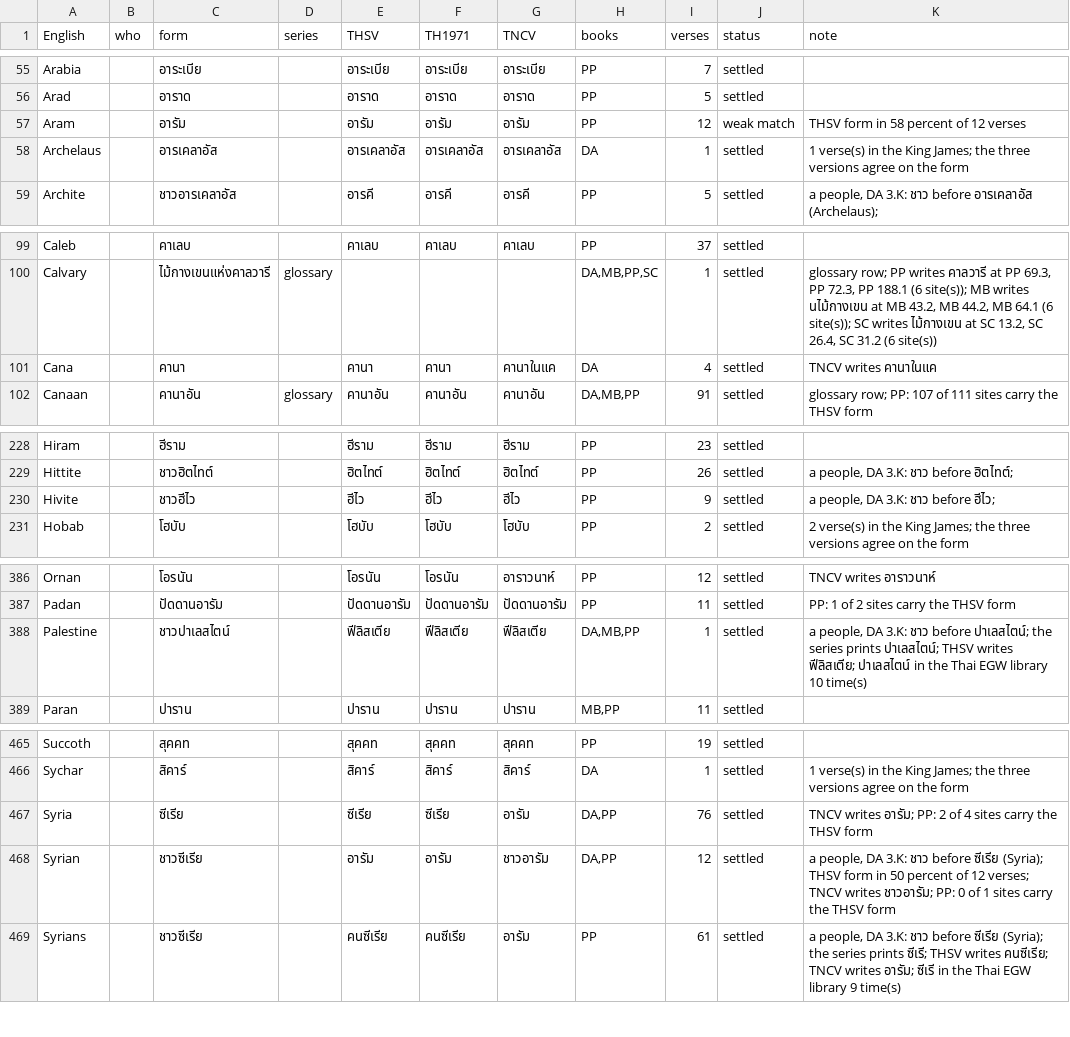
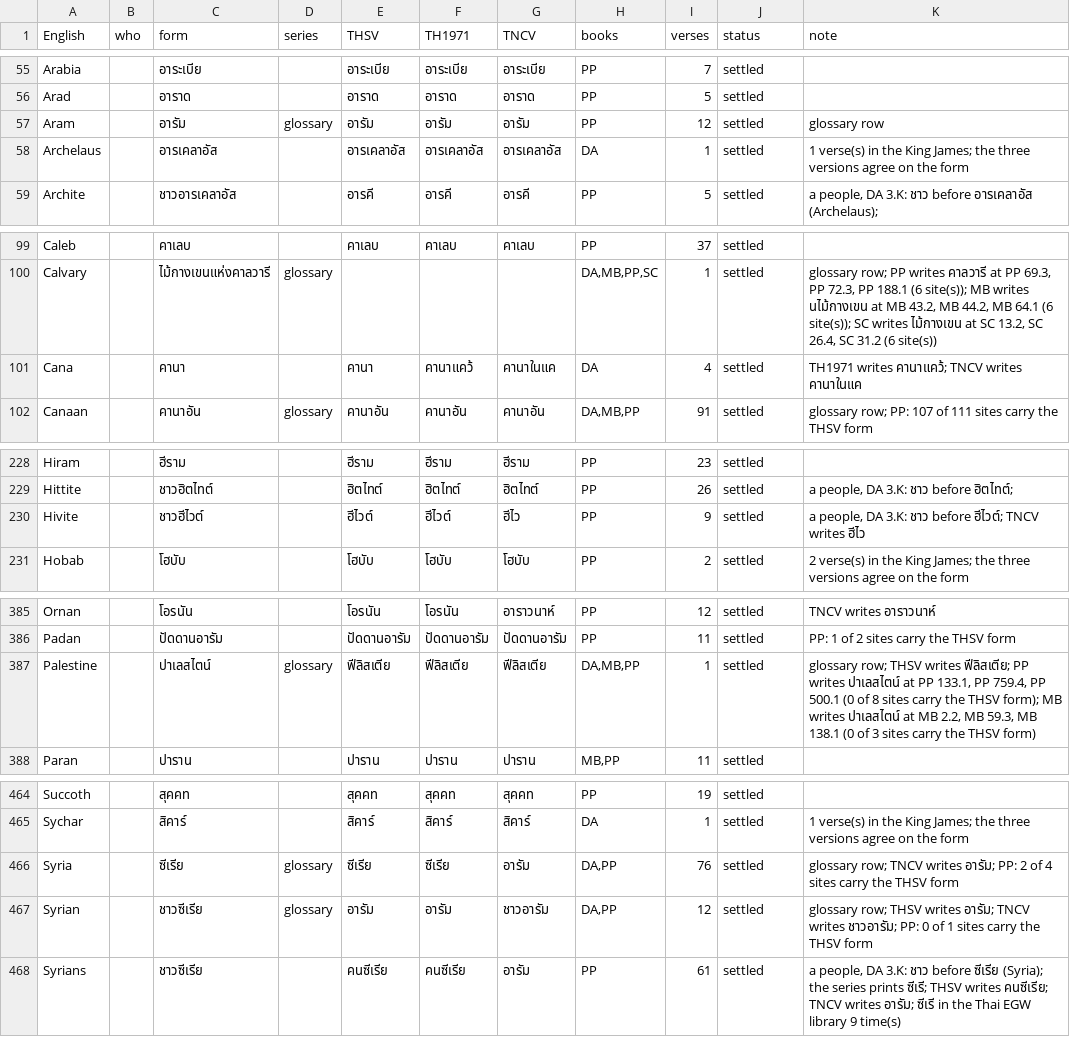
Before and after one commit to bountonw/translate, a TSV file: th/assets/translation_profile/thai-names.tsv, drawn as a sheet; only a part is shown, gaps mark what is left out; the diff covers the shown part only.

```diff
--- a/th/assets/translation_profile/thai-names.tsv
+++ b/th/assets/translation_profile/thai-names.tsv
@@ -56,3 +56,3 @@ Arabia		อาระเบีย		อาระเบีย	อาระเบี
 Arad		อาราด		อาราด	อาราด	อาราด	PP	5	settled	
-Aram		อารัม		อารัม	อารัม	อารัม	PP	12	weak match	THSV form in 58 percent of 12 verses
+Aram		อารัม	glossary	อารัม	อารัม	อารัม	PP	12	settled	glossary row
 Archelaus		อารเคลาอัส		อารเคลาอัส	อารเคลาอัส	อารเคลาอัส	DA	1	settled	1 verse(s) in the King James; the three versions agree on the form
@@ -100,3 +100,3 @@ Caleb		คาเลบ		คาเลบ	คาเลบ	คาเลบ	PP	37	se
 Calvary		ไม้กางเขนแห่งคาลวารี	glossary				DA,MB,PP,SC	1	settled	glossary row; PP writes คาลวารี at PP 69.3, PP 72.3, PP 188.1 (6 site(s)); MB writes นไม้กางเขน at MB 43.2, MB 44.2, MB 64.1 (6 site(s)); SC writes ไม้กางเขน at SC 13.2, SC 26.4, SC 31.2 (6 site(s))
-Cana		คานา		คานา	คานา	คานาในแค	DA	4	settled	TNCV writes คานาในแค
+Cana		คานา		คานา	คานาแคว้	คานาในแค	DA	4	settled	TH1971 writes คานาแคว้; TNCV writes คานาในแค
 Canaan		คานาอัน	glossary	คานาอัน	คานาอัน	คานาอัน	DA,MB,PP	91	settled	glossary row; PP: 107 of 111 sites carry the THSV form
@@ -229,3 +229,3 @@ Hiram		ฮีราม		ฮีราม	ฮีราม	ฮีราม	PP	23	se
 Hittite		ชาวฮิตไทต์		ฮิตไทต์	ฮิตไทต์	ฮิตไทต์	PP	26	settled	a people, DA 3.K: ชาว before ฮิตไทต์;
-Hivite		ชาวฮีไว		ฮีไว	ฮีไว	ฮีไว	PP	9	settled	a people, DA 3.K: ชาว before ฮีไว;
+Hivite		ชาวฮีไวต์		ฮีไวต์	ฮีไวต์	ฮีไว	PP	9	settled	a people, DA 3.K: ชาว before ฮีไวต์; TNCV writes ฮีไว
 Hobab		โฮบับ		โฮบับ	โฮบับ	โฮบับ	PP	2	settled	2 verse(s) in the King James; the three versions agree on the form
@@ -387,3 +386,3 @@ Ornan		โอรนัน		โอรนัน	โอรนัน	อาราว
 Padan		ปัดดานอารัม		ปัดดานอารัม	ปัดดานอารัม	ปัดดานอารัม	PP	11	settled	PP: 1 of 2 sites carry the THSV form
-Palestine		ชาวปาเลสไตน์		ฟีลิสเตีย	ฟีลิสเตีย	ฟีลิสเตีย	DA,MB,PP	1	settled	a people, DA 3.K: ชาว before ปาเลสไตน์; the series prints ปาเลสไตน์; THSV writes ฟีลิสเตีย; ปาเลสไตน์ in the Thai EGW library 10 time(s)
+Palestine		ปาเลสไตน์	glossary	ฟีลิสเตีย	ฟีลิสเตีย	ฟีลิสเตีย	DA,MB,PP	1	settled	glossary row; THSV writes ฟีลิสเตีย; PP writes ปาเลสไตน์ at PP 133.1, PP 759.4, PP 500.1 (0 of 8 sites carry the THSV form); MB writes ปาเลสไตน์ at MB 2.2, MB 59.3, MB 138.1 (0 of 3 sites carry the THSV form)
 Paran		ปาราน		ปาราน	ปาราน	ปาราน	MB,PP	11	settled	
@@ -466,4 +465,4 @@ Succoth		สุคคท		สุคคท	สุคคท	สุคคท	PP	19
 Sychar		สิคาร์		สิคาร์	สิคาร์	สิคาร์	DA	1	settled	1 verse(s) in the King James; the three versions agree on the form
-Syria		ซีเรีย		ซีเรีย	ซีเรีย	อารัม	DA,PP	76	settled	TNCV writes อารัม; PP: 2 of 4 sites carry the THSV form
-Syrian		ชาวซีเรีย		อารัม	อารัม	ชาวอารัม	DA,PP	12	settled	a people, DA 3.K: ชาว before ซีเรีย (Syria); THSV form in 50 percent of 12 verses; TNCV writes ชาวอารัม; PP: 0 of 1 sites carry the THSV form
+Syria		ซีเรีย	glossary	ซีเรีย	ซีเรีย	อารัม	DA,PP	76	settled	glossary row; TNCV writes อารัม; PP: 2 of 4 sites carry the THSV form
+Syrian		ชาวซีเรีย	glossary	อารัม	อารัม	ชาวอารัม	DA,PP	12	settled	glossary row; THSV writes อารัม; TNCV writes ชาวอารัม; PP: 0 of 1 sites carry the THSV form
 Syrians		ชาวซีเรีย		คนซีเรีย	คนซีเรีย	อารัม	PP	61	settled	a people, DA 3.K: ชาว before ซีเรีย (Syria); the series prints ซีเรี; THSV writes คนซีเรีย; TNCV writes อารัม; ซีเรี in the Thai EGW library 9 time(s)
```
Also changed, not shown: 2 removed rows and 25 edited cells elsewhere in this file, 4 other files.
